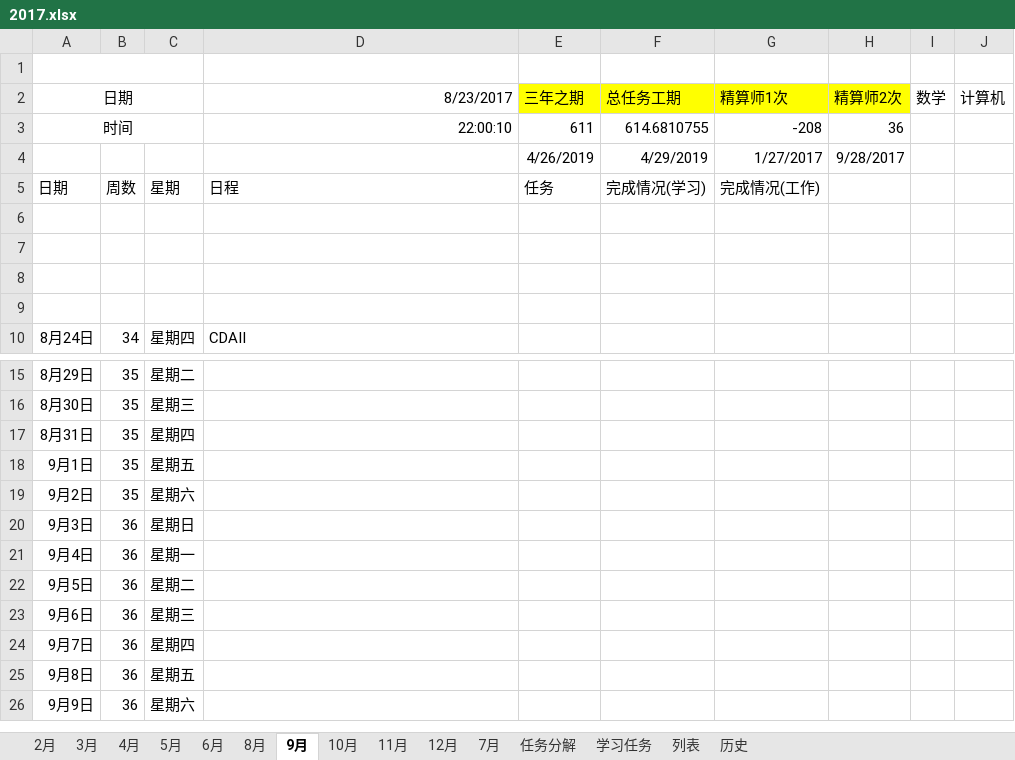
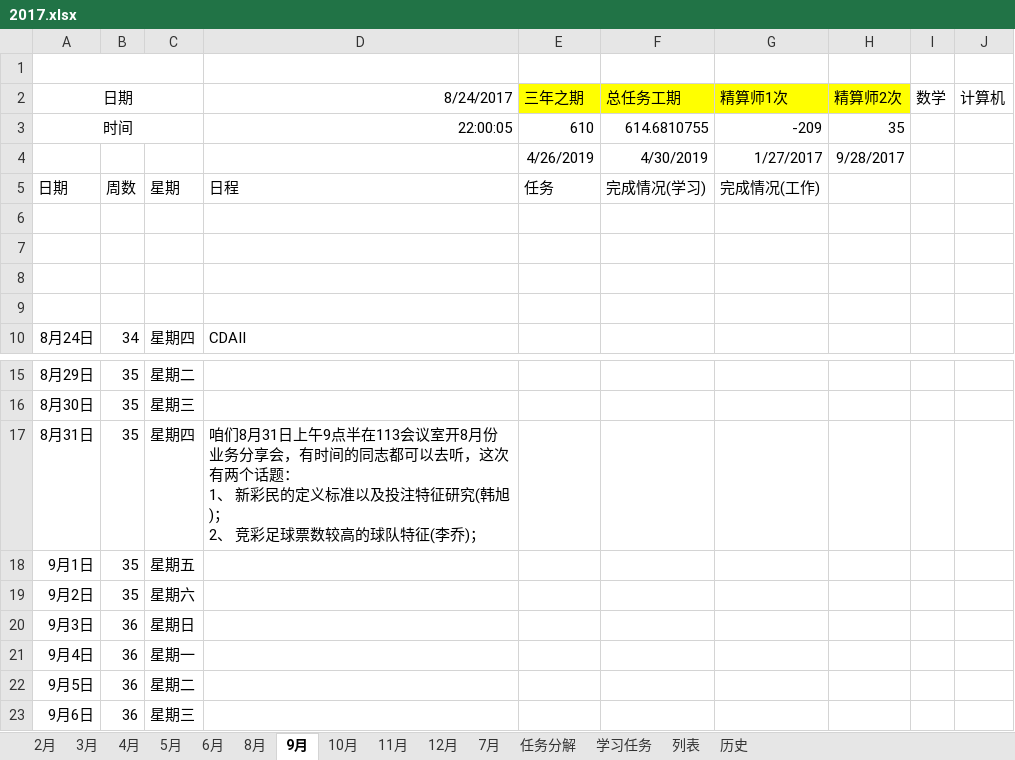
Before and after one commit to guofei9987/plans, an Excel workbook: 2017.xlsx, sheet 9月, drawn as a sheet; only a part is shown, gaps mark what is left out; the shorter side is filled out with more unchanged rows; values as stored, in another font and other column widths than the file's, no borders; conditional formats not drawn; ↵ is a line break in a cell; the diff names each change by its address in the sheet, - before the commit and + after, or states it on an @@ line.

```diff
--- a/2017.xlsx (sheet 9月)
+++ b/2017.xlsx (sheet 9月)
-D2: 8/23/2017
+D2: 8/24/2017
-D3: 22:00:10
+D3: 22:00:05
-E3: 611
+E3: 610
-G3: -208
+G3: -209
-H3: 36
+H3: 35
-F4: 4/29/2019
+F4: 4/30/2019
-D17: (empty)
+D17: 咱们8月31日上午9点半在113会议室开8月份业务分享会，有时间的同志都可以去听，这次有两个话题： ↵ 1、 新彩民的定义标准以及投注特征研究(韩旭)； ↵ 2、 竞彩足球票数较高的球队特征(李乔)；
```
Also changed, not shown: sheet 2月, sheet 3月, sheet 8月, sheet 10月, sheet 11月, sheet 7月, 5 more sheets, charts or pictures.
